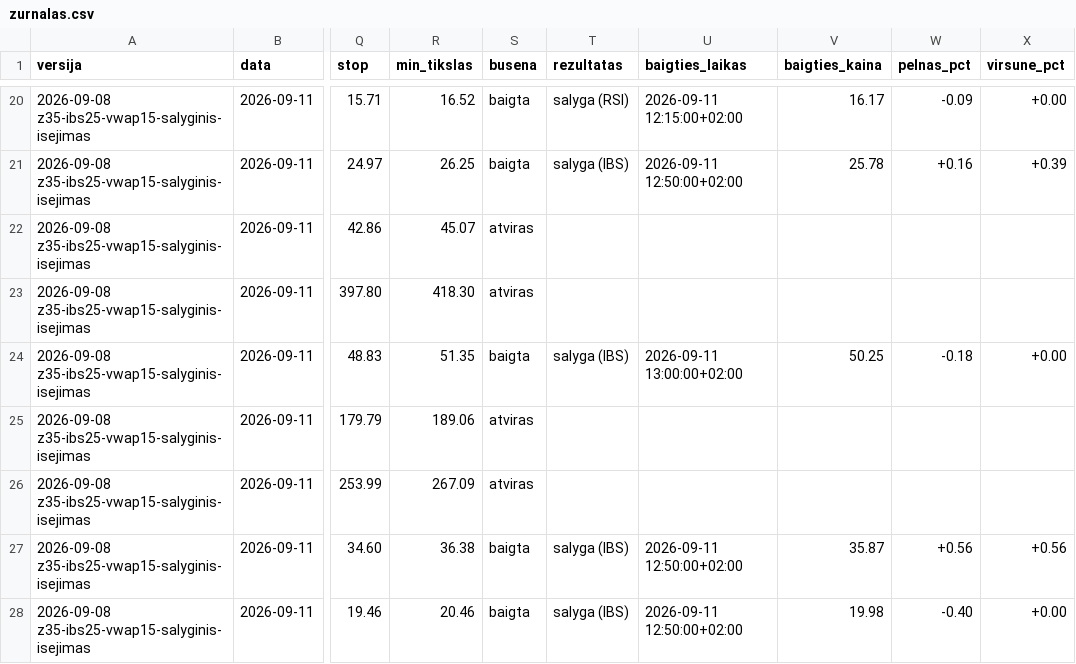
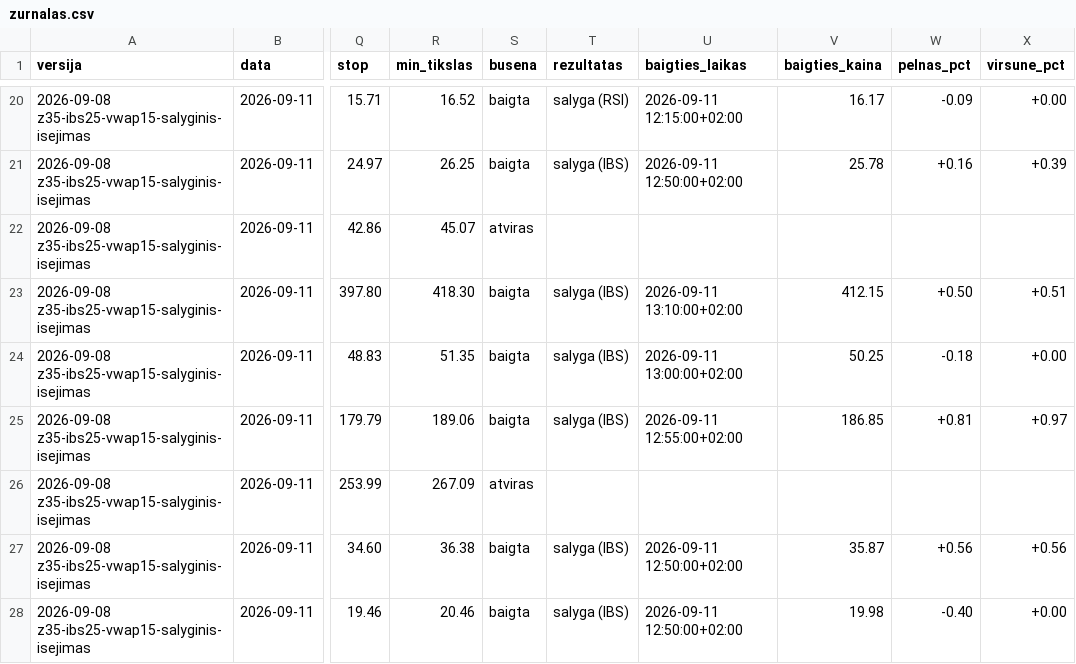
Before and after one commit to MantasBud/Dip-raiting, a CSV file: docs/zurnalas.csv, drawn as a sheet; only a part is shown, gaps mark what is left out; the diff names each change by its address in the sheet, - before the commit and + after, or states it on an @@ line.

```diff
--- a/docs/zurnalas.csv
+++ b/docs/zurnalas.csv
-S23 (busena): atviras
+S23 (busena): baigta
-T23 (rezultatas): (empty)
+T23 (rezultatas): salyga (IBS)
-U23 (baigties_laikas): (empty)
+U23 (baigties_laikas): 2026-09-11 13:10:00+02:00
-V23 (baigties_kaina): (empty)
+V23 (baigties_kaina): 412.15
-W23 (pelnas_pct): (empty)
+W23 (pelnas_pct): +0.50
-X23 (virsune_pct): (empty)
+X23 (virsune_pct): +0.51
-S25 (busena): atviras
+S25 (busena): baigta
-T25 (rezultatas): (empty)
+T25 (rezultatas): salyga (IBS)
-U25 (baigties_laikas): (empty)
+U25 (baigties_laikas): 2026-09-11 12:55:00+02:00
-V25 (baigties_kaina): (empty)
+V25 (baigties_kaina): 186.85
-W25 (pelnas_pct): (empty)
+W25 (pelnas_pct): +0.81
-X25 (virsune_pct): (empty)
+X25 (virsune_pct): +0.97
```
Also changed, not shown: 2 other files.
